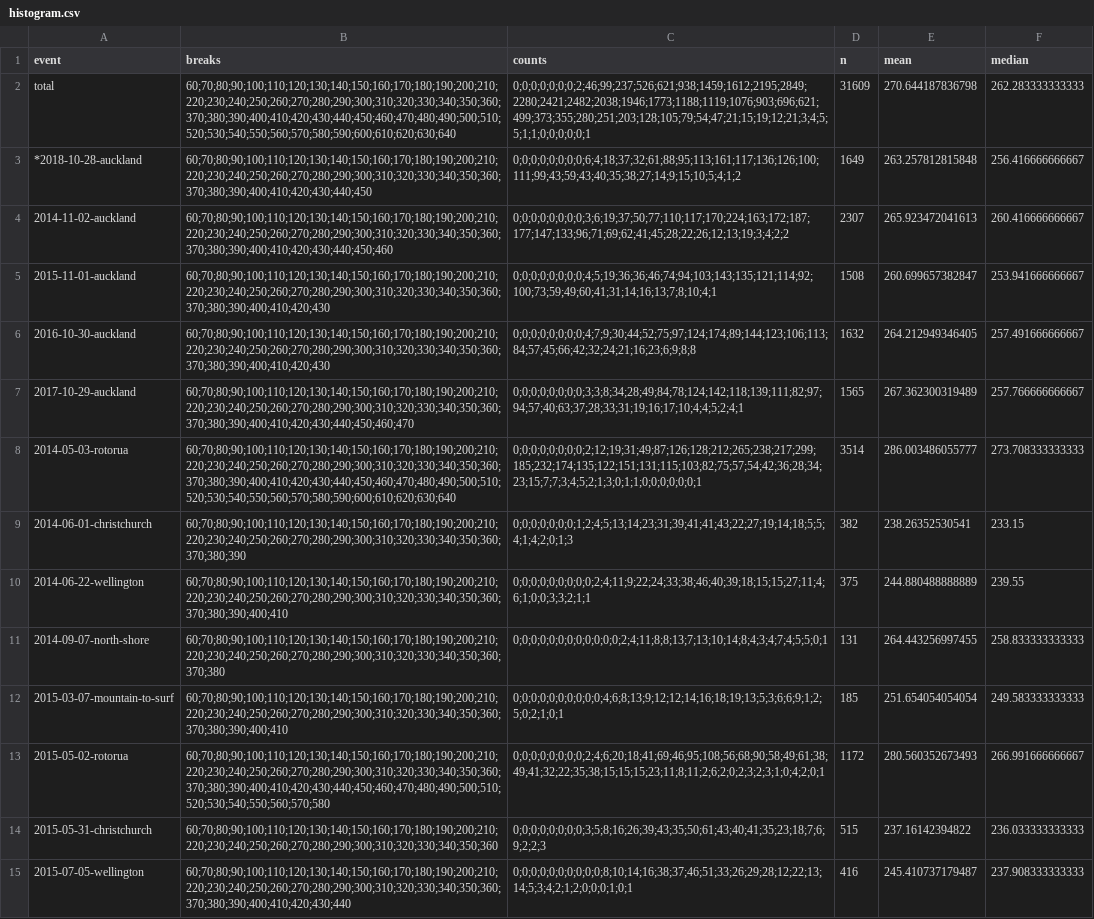
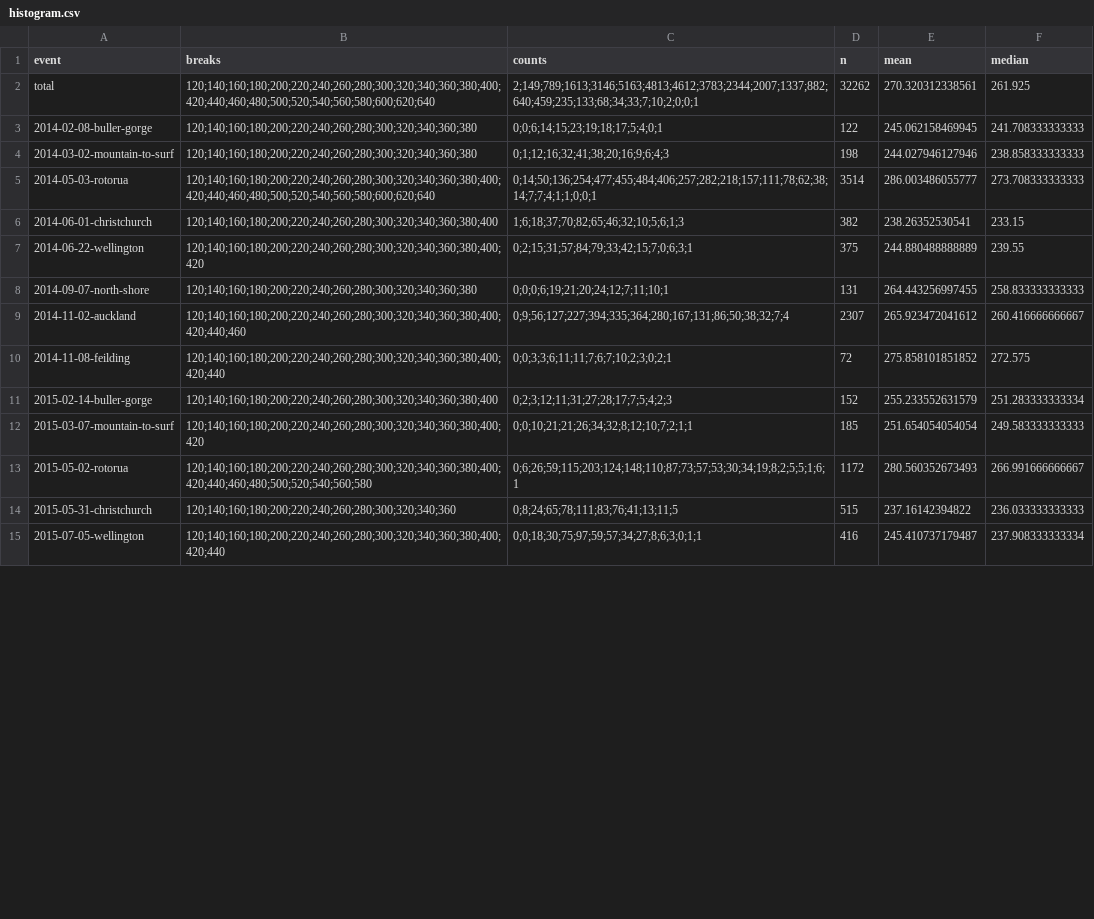
Before and after one commit to nzrunningstats/nzrunningstats.github.io, a CSV file: marathon/data/histogram.csv, drawn as a sheet; only a part is shown; removed rows and columns are numbered as before the commit, all else as after; the diff covers the shown part only; the diff names each change by its address in the sheet, - before the commit and + after, or states it on an @@ line.

```diff
--- a/marathon/data/histogram.csv
+++ b/marathon/data/histogram.csv
-B2 (breaks): 60;70;80;90;100;110;120;130;140;150;160;170;180;190;200;210;220;230;240;250;260;270;280;290;300;310;320;330;340;350;360;370;380;390;400;410;420;430;440;450;460;470;480;490;500;510;520;530;540;550;560;570;580;590;600;610;620;630;640
+B2 (breaks): 120;140;160;180;200;220;240;260;280;300;320;340;360;380;400;420;440;460;480;500;520;540;560;580;600;620;640
-C2 (counts): 0;0;0;0;0;0;0;2;46;99;237;526;621;938;1459;1612;2195;2849;2280;2421;2482;2038;1946;1773;1188;1119;1076;903;696;621;499;373;355;280;251;203;128;105;79;54;47;21;15;19;12;21;3;4;5;5;1;1;0;0;0;0;0;1
+C2 (counts): 2;149;789;1613;3146;5163;4813;4612;3783;2344;2007;1337;882;640;459;235;133;68;34;33;7;10;2;0;0;1
-D2 (n): 31609
+D2 (n): 32262
-E2 (mean): 270.644187836798
+E2 (mean): 270.320312338561
-F2 (median): 262.283333333333
+F2 (median): 261.925
-row 3: *2018-10-28-auckland | 60;70;80;90;100;110;120;130;140;150;160;170;180;190;200;210;220;230;240;250;260;270;280;290;300;310;320;330;340;350;360;370;380;390;400;410;420;430;440;450 | 0;0;0;0;0;0;0;0;6;4;18;37;32;61;88;95;113;161;117;136;126;100;111;99;43;59;43;40;35;38;27;14;9;15;10;5;4;1;2 | 1649 | 263.257812815848 | 256.416666666667
-row 4: 2014-11-02-auckland | 60;70;80;90;100;110;120;130;140;150;160;170;180;190;200;210;220;230;240;250;260;270;280;290;300;310;320;330;340;350;360;370;380;390;400;410;420;430;440;450;460 | 0;0;0;0;0;0;0;0;3;6;19;37;50;77;110;117;170;224;163;172;187;177;147;133;96;71;69;62;41;45;28;22;26;12;13;19;3;4;2;2 | 2307 | 265.923472041613 | 260.416666666667
-row 5: 2015-11-01-auckland | 60;70;80;90;100;110;120;130;140;150;160;170;180;190;200;210;220;230;240;250;260;270;280;290;300;310;320;330;340;350;360;370;380;390;400;410;420;430 | 0;0;0;0;0;0;0;0;4;5;19;36;36;46;74;94;103;143;135;121;114;92;100;73;59;49;60;41;31;14;16;13;7;8;10;4;1 | 1508 | 260.699657382847 | 253.941666666667
-row 6: 2016-10-30-auckland | 60;70;80;90;100;110;120;130;140;150;160;170;180;190;200;210;220;230;240;250;260;270;280;290;300;310;320;330;340;350;360;370;380;390;400;410;420;430 | 0;0;0;0;0;0;0;0;4;7;9;30;44;52;75;97;124;174;89;144;123;106;113;84;57;45;66;42;32;24;21;16;23;6;9;8;8 | 1632 | 264.212949346405 | 257.491666666667
-row 7: 2017-10-29-auckland | 60;70;80;90;100;110;120;130;140;150;160;170;180;190;200;210;220;230;240;250;260;270;280;290;300;310;320;330;340;350;360;370;380;390;400;410;420;430;440;450;460;470 | 0;0;0;0;0;0;0;0;3;3;8;34;28;49;84;78;124;142;118;139;111;82;97;94;57;40;63;37;28;33;31;19;16;17;10;4;4;5;2;4;1 | 1565 | 267.362300319489 | 257.766666666667
+row 3: 2014-02-08-buller-gorge | 120;140;160;180;200;220;240;260;280;300;320;340;360;380 | 0;0;6;14;15;23;19;18;17;5;4;0;1 | 122 | 245.062158469945 | 241.708333333333
+row 4: 2014-03-02-mountain-to-surf | 120;140;160;180;200;220;240;260;280;300;320;340;360;380 | 0;1;12;16;32;41;38;20;16;9;6;4;3 | 198 | 244.027946127946 | 238.858333333333
-B5 (breaks): 60;70;80;90;100;110;120;130;140;150;160;170;180;190;200;210;220;230;240;250;260;270;280;290;300;310;320;330;340;350;360;370;380;390;400;410;420;430;440;450;460;470;480;490;500;510;520;530;540;550;560;570;580;590;600;610;620;630;640
+B5 (breaks): 120;140;160;180;200;220;240;260;280;300;320;340;360;380;400;420;440;460;480;500;520;540;560;580;600;620;640
-C5 (counts): 0;0;0;0;0;0;0;0;2;12;19;31;49;87;126;128;212;265;238;217;299;185;232;174;135;122;151;131;115;103;82;75;57;54;42;36;28;34;23;15;7;7;3;4;5;2;1;3;0;1;1;0;0;0;0;0;0;1
+C5 (counts): 0;14;50;136;254;477;455;484;406;257;282;218;157;111;78;62;38;14;7;7;4;1;1;0;0;1
-B6 (breaks): 60;70;80;90;100;110;120;130;140;150;160;170;180;190;200;210;220;230;240;250;260;270;280;290;300;310;320;330;340;350;360;370;380;390
+B6 (breaks): 120;140;160;180;200;220;240;260;280;300;320;340;360;380;400
-C6 (counts): 0;0;0;0;0;0;0;1;2;4;5;13;14;23;31;39;41;41;43;22;27;19;14;18;5;5;4;1;4;2;0;1;3
+C6 (counts): 1;6;18;37;70;82;65;46;32;10;5;6;1;3
-B7 (breaks): 60;70;80;90;100;110;120;130;140;150;160;170;180;190;200;210;220;230;240;250;260;270;280;290;300;310;320;330;340;350;360;370;380;390;400;410
+B7 (breaks): 120;140;160;180;200;220;240;260;280;300;320;340;360;380;400;420
-C7 (counts): 0;0;0;0;0;0;0;0;0;2;4;11;9;22;24;33;38;46;40;39;18;15;15;27;11;4;6;1;0;0;3;3;2;1;1
+C7 (counts): 0;2;15;31;57;84;79;33;42;15;7;0;6;3;1
-B8 (breaks): 60;70;80;90;100;110;120;130;140;150;160;170;180;190;200;210;220;230;240;250;260;270;280;290;300;310;320;330;340;350;360;370;380
+B8 (breaks): 120;140;160;180;200;220;240;260;280;300;320;340;360;380
-C8 (counts): 0;0;0;0;0;0;0;0;0;0;0;0;2;4;11;8;8;13;7;13;10;14;8;4;3;4;7;4;5;5;0;1
+C8 (counts): 0;0;0;6;19;21;20;24;12;7;11;10;1
+row 9: 2014-11-02-auckland | 120;140;160;180;200;220;240;260;280;300;320;340;360;380;400;420;440;460 | 0;9;56;127;227;394;335;364;280;167;131;86;50;38;32;7;4 | 2307 | 265.923472041612 | 260.416666666667
+row 10: 2014-11-08-feilding | 120;140;160;180;200;220;240;260;280;300;320;340;360;380;400;420;440 | 0;0;3;3;6;11;11;7;6;7;10;2;3;0;2;1 | 72 | 275.858101851852 | 272.575
+row 11: 2015-02-14-buller-gorge | 120;140;160;180;200;220;240;260;280;300;320;340;360;380;400 | 0;2;3;12;11;31;27;28;17;7;5;4;2;3 | 152 | 255.233552631579 | 251.283333333334
-B12 (breaks): 60;70;80;90;100;110;120;130;140;150;160;170;180;190;200;210;220;230;240;250;260;270;280;290;300;310;320;330;340;350;360;370;380;390;400;410
+B12 (breaks): 120;140;160;180;200;220;240;260;280;300;320;340;360;380;400;420
-C12 (counts): 0;0;0;0;0;0;0;0;0;0;4;6;8;13;9;12;12;14;16;18;19;13;5;3;6;6;9;1;2;5;0;2;1;0;1
+C12 (counts): 0;0;10;21;21;26;34;32;8;12;10;7;2;1;1
-B13 (breaks): 60;70;80;90;100;110;120;130;140;150;160;170;180;190;200;210;220;230;240;250;260;270;280;290;300;310;320;330;340;350;360;370;380;390;400;410;420;430;440;450;460;470;480;490;500;510;520;530;540;550;560;570;580
+B13 (breaks): 120;140;160;180;200;220;240;260;280;300;320;340;360;380;400;420;440;460;480;500;520;540;560;580
-C13 (counts): 0;0;0;0;0;0;0;0;2;4;6;20;18;41;69;46;95;108;56;68;90;58;49;61;38;49;41;32;22;35;38;15;15;15;23;11;8;11;2;6;2;0;2;3;2;3;1;0;4;2;0;1
+C13 (counts): 0;6;26;59;115;203;124;148;110;87;73;57;53;30;34;19;8;2;5;5;1;6;1
-B14 (breaks): 60;70;80;90;100;110;120;130;140;150;160;170;180;190;200;210;220;230;240;250;260;270;280;290;300;310;320;330;340;350;360
+B14 (breaks): 120;140;160;180;200;220;240;260;280;300;320;340;360
-C14 (counts): 0;0;0;0;0;0;0;0;3;5;8;16;26;39;43;35;50;61;43;40;41;35;23;18;7;6;9;2;2;3
+C14 (counts): 0;8;24;65;78;111;83;76;41;13;11;5
-B15 (breaks): 60;70;80;90;100;110;120;130;140;150;160;170;180;190;200;210;220;230;240;250;260;270;280;290;300;310;320;330;340;350;360;370;380;390;400;410;420;430;440
+B15 (breaks): 120;140;160;180;200;220;240;260;280;300;320;340;360;380;400;420;440
-C15 (counts): 0;0;0;0;0;0;0;0;0;0;8;10;14;16;38;37;46;51;33;26;29;28;12;22;13;14;5;3;4;2;1;2;0;0;0;1;0;1
+C15 (counts): 0;0;18;30;75;97;59;57;34;27;8;6;3;0;1;1
-F15 (median): 237.908333333333
+F15 (median): 237.908333333334
```
Also changed, not shown: 8 added rows and 65 edited cells elsewhere in this file, half-marathon/data/histogram.csv, half-marathon/data/marathonresults.csv, 9 other files.
